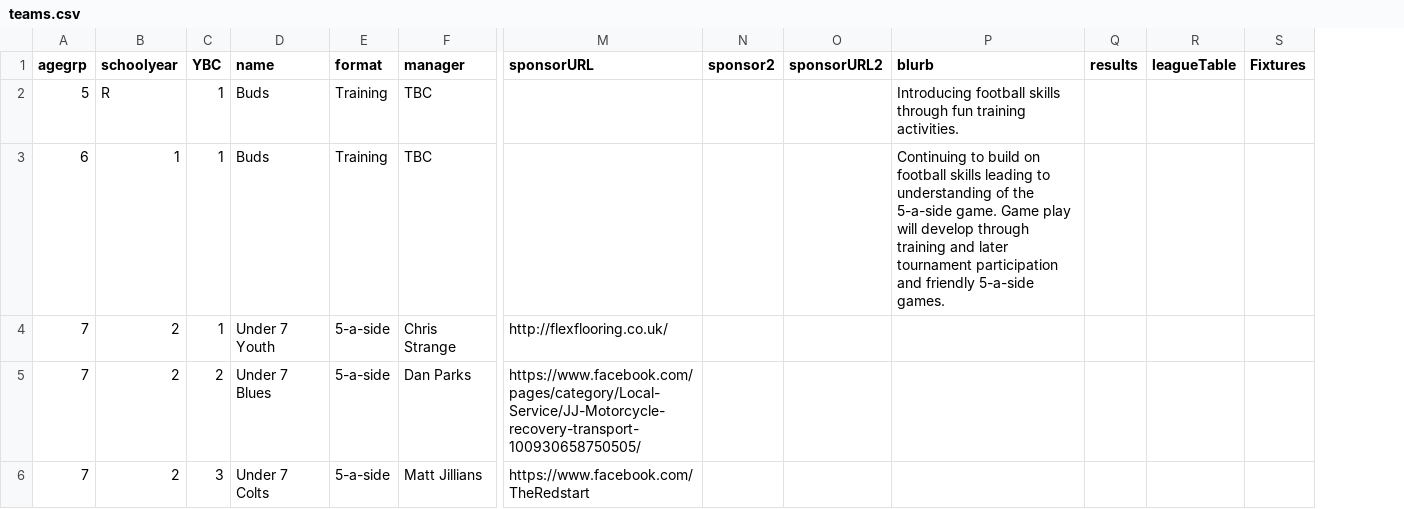
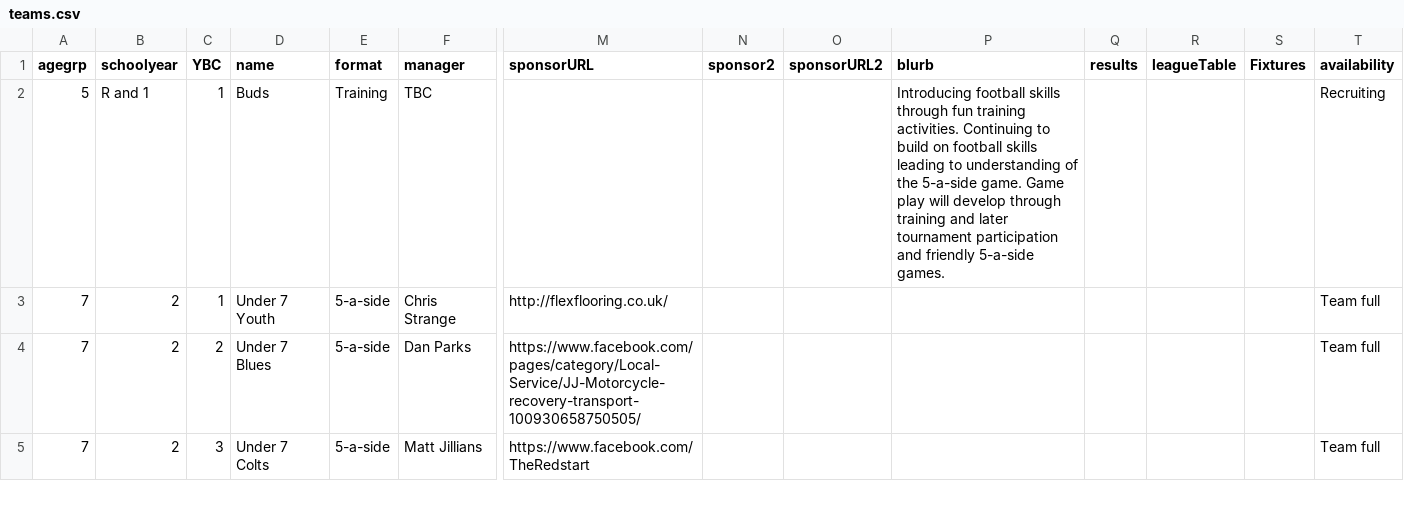
Before and after one commit to BYFC/BYFC.github.io, a CSV file: _data/teams.csv, drawn as a sheet; only a part is shown, gaps mark what is left out; removed rows and columns are numbered as before the commit, all else as after; rows hold the shown columns only; the diff covers the shown part only; the diff names each change by its address in the sheet, - before the commit and + after, or states it on an @@ line.

Commit message:
Put team status in teams.csv and add to team pages

```diff
--- a/_data/teams.csv
+++ b/_data/teams.csv
+column T (availability), rows 2-5: Recruiting | Team full | Team full | Team full
-B2 (schoolyear): R
+B2 (schoolyear): R and 1
-P2 (blurb): …training activities.
+P2 (blurb): …training activities. Continuing to build on football skills leading to understanding of the 5-a-side game. Game play will develop through training and later tournament participation and friendly 5-a-side games.
-row 3: 6 | 1 | 1 | Buds | Training | TBC |  |  |  | Continuing to build on football skills leading to understanding of the 5-a-side game. Game play will develop through training and later tournament participation and friendly 5-a-side games.
```
Also changed, not shown: 2 added rows and 1 removed row elsewhere in this file, 4 other files.
